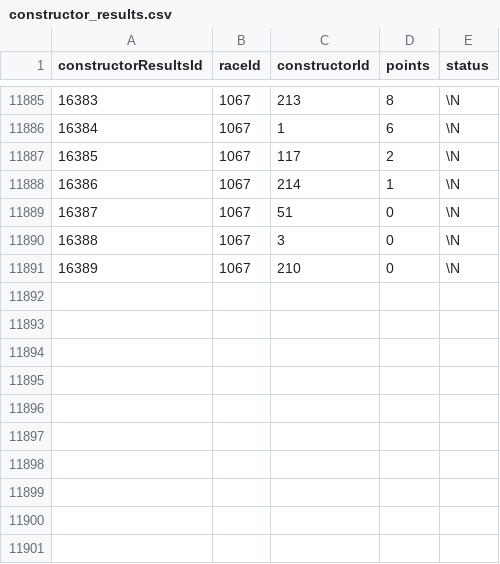
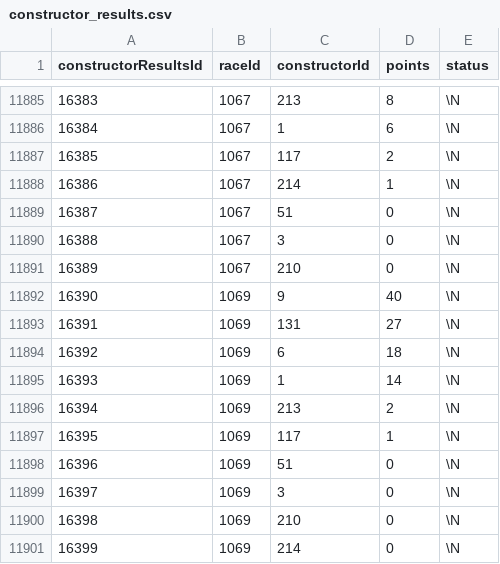
Before and after one commit to jGalanDS/redbull_espa, a CSV file: data_f1/constructor_results.csv, drawn as a sheet; only a part is shown, gaps mark what is left out.

```diff
--- a/data_f1/constructor_results.csv
+++ b/data_f1/constructor_results.csv
@@ -11891 +11891,11 @@ constructorResultsId,raceId,constructorId,points,status
 16389,1067,210,0,\N
+16390,1069,9,40,\N
+16391,1069,131,27,\N
+16392,1069,6,18,\N
+16393,1069,1,14,\N
+16394,1069,213,2,\N
+16395,1069,117,1,\N
+16396,1069,51,0,\N
+16397,1069,3,0,\N
+16398,1069,210,0,\N
+16399,1069,214,0,\N
```
Also changed, not shown: data_f1/constructor_standings.csv, data_f1/driver_standings.csv, 4 other files.
